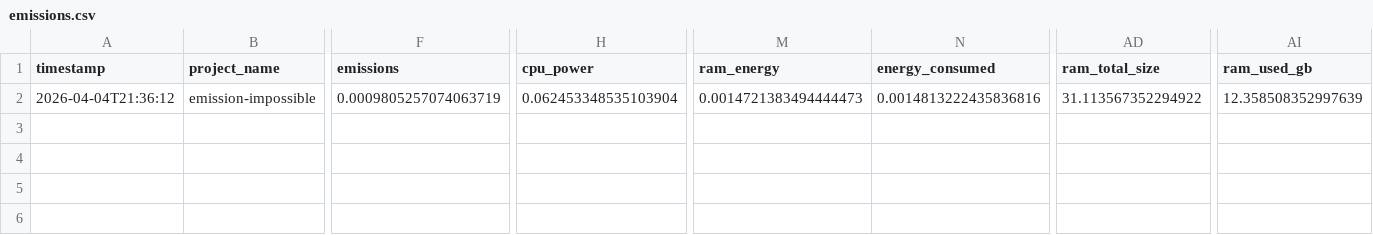
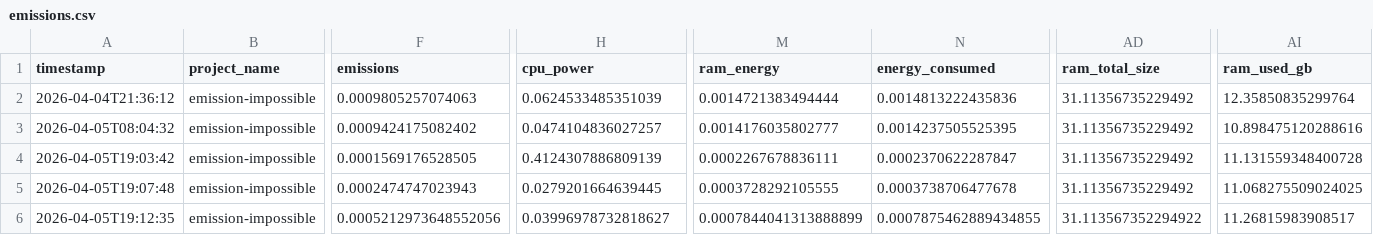
Before and after one commit to infoshareacademy/jpydzr10-emission-impossible, a CSV file: data_files/emissions.csv, drawn as a sheet; only a part is shown, gaps mark what is left out; rows hold the shown columns only; the diff names each change by its address in the sheet, - before the commit and + after, or states it on an @@ line.

Commit message:
feat: add PDF export, bulk CSV/Excel import, and data quality levels

```diff
--- a/data_files/emissions.csv
+++ b/data_files/emissions.csv
-F2 (emissions): 0.0009805257074063719
+F2 (emissions): 0.0009805257074063
-H2 (cpu_power): 0.062453348535103904
+H2 (cpu_power): 0.0624533485351039
-M2 (ram_energy): 0.0014721383494444473
+M2 (ram_energy): 0.0014721383494444
-N2 (energy_consumed): 0.0014813222435836816
+N2 (energy_consumed): 0.0014813222435836
-AD2 (ram_total_size): 31.113567352294922
+AD2 (ram_total_size): 31.11356735229492
-AI2 (ram_used_gb): 12.358508352997639
+AI2 (ram_used_gb): 12.35850835299764
+row 3: 2026-04-05T08:04:32 | emission-impossible | 0.0009424175082402 | 0.0474104836027257 | 0.0014176035802777 | 0.0014237505525395 | 31.11356735229492 | 10.898475120288616
+row 4: 2026-04-05T19:03:42 | emission-impossible | 0.0001569176528505 | 0.4124307886809139 | 0.0002267678836111 | 0.0002370622287847 | 31.11356735229492 | 11.131559348400728
+row 5: 2026-04-05T19:07:48 | emission-impossible | 0.0002474747023943 | 0.0279201664639445 | 0.0003728292105555 | 0.0003738706477678 | 31.11356735229492 | 11.068275509024025
+row 6: 2026-04-05T19:12:35 | emission-impossible | 0.0005212973648552056 | 0.03996978732818627 | 0.0007844041313888899 | 0.0007875462889434855 | 31.113567352294922 | 11.26815983908517
```
Also changed, not shown: data_files/tbl_e_cons.csv, data_files/tbl_fugitve_emissions.csv, 17 other files.
